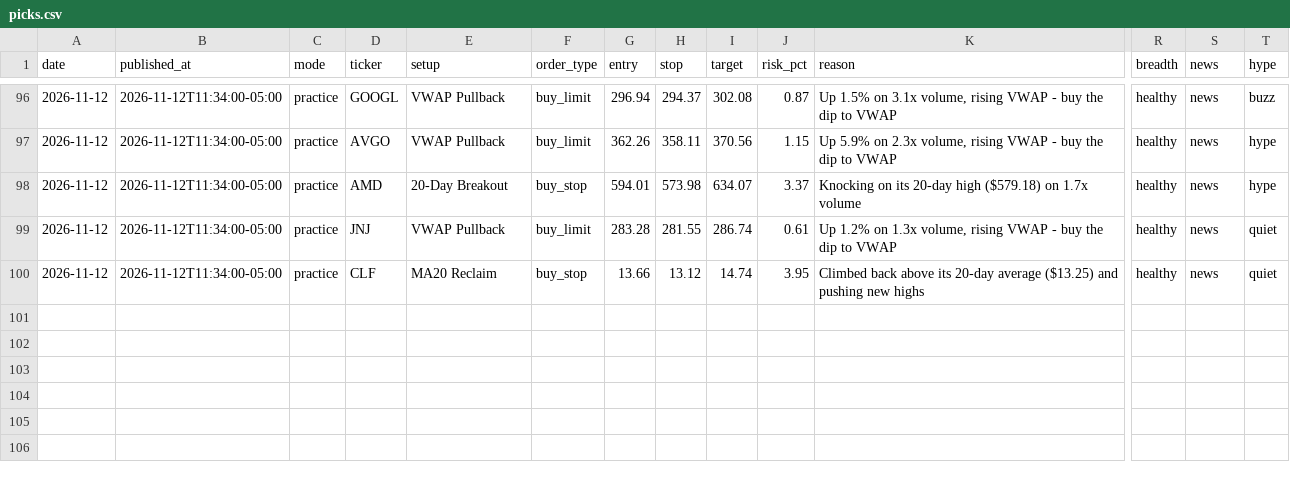
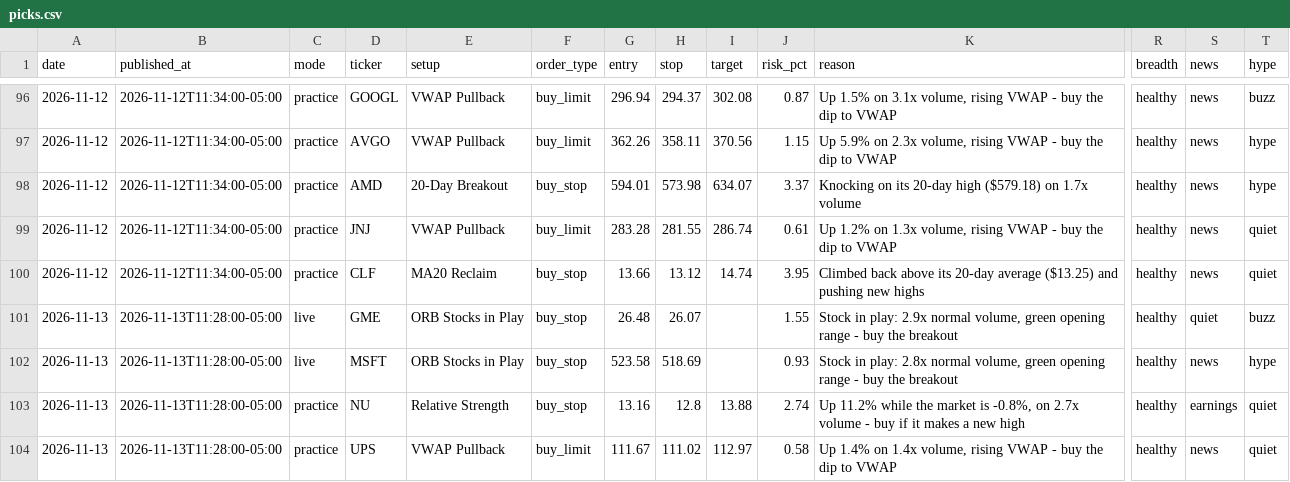
Before and after one commit to tauhid97/day-trade-picks, a CSV file: data/picks.csv, drawn as a sheet; only a part is shown, gaps mark what is left out; rows hold the shown columns only; the diff names each change by its address in the sheet, - before the commit and + after, or states it on an @@ line.

Commit message:
Update picks 2026-11-13

```diff
--- a/data/picks.csv
+++ b/data/picks.csv
+row 101: 2026-11-13 | 2026-11-13T11:28:00-05:00 | live | GME | ORB Stocks in Play | buy_stop | 26.48 | 26.07 |  | 1.55 | Stock in play: 2.9x normal volume, green opening range - buy the breakout | healthy | quiet | buzz
+row 102: 2026-11-13 | 2026-11-13T11:28:00-05:00 | live | MSFT | ORB Stocks in Play | buy_stop | 523.58 | 518.69 |  | 0.93 | Stock in play: 2.8x normal volume, green opening range - buy the breakout | healthy | news | hype
+row 103: 2026-11-13 | 2026-11-13T11:28:00-05:00 | practice | NU | Relative Strength | buy_stop | 13.16 | 12.8 | 13.88 | 2.74 | Up 11.2% while the market is -0.8%, on 2.7x volume - buy if it makes a new high | healthy | earnings | quiet
+row 104: 2026-11-13 | 2026-11-13T11:28:00-05:00 | practice | UPS | VWAP Pullback | buy_limit | 111.67 | 111.02 | 112.97 | 0.58 | Up 1.4% on 1.4x volume, rising VWAP - buy the dip to VWAP | healthy | news | quiet
```
Also changed, not shown: 2 other files.
